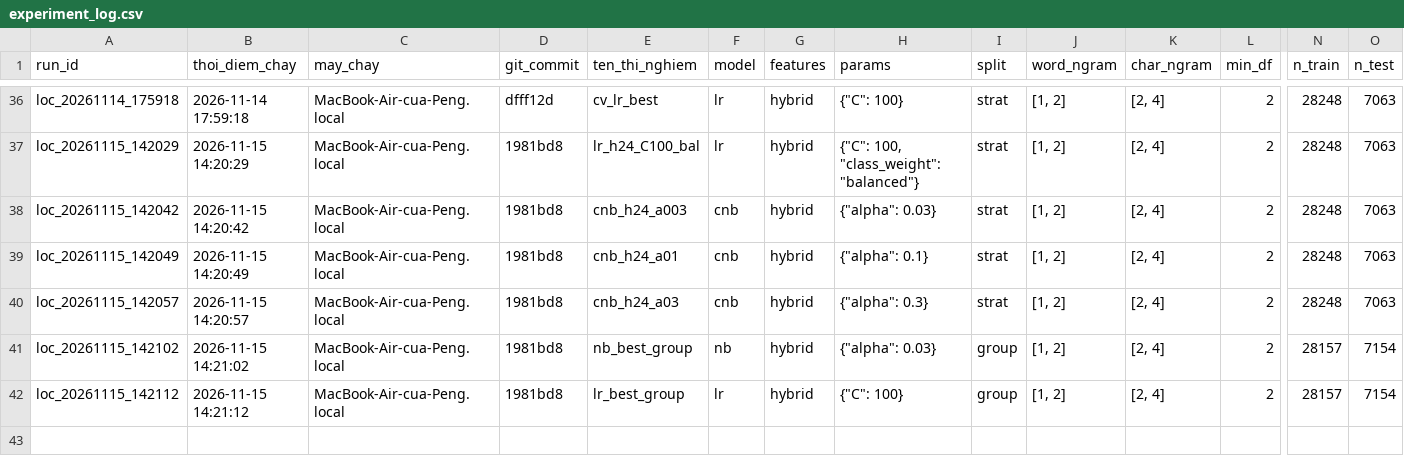
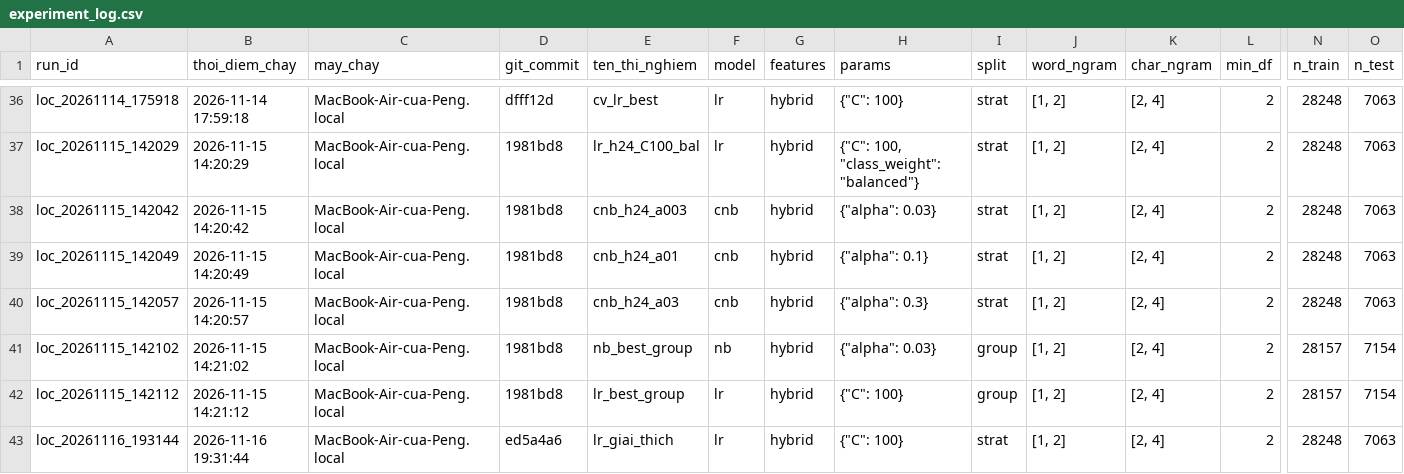
Before and after one commit to locphat13579-jpg/SGU26_MAYHOC, a CSV file: DoAnCuoiKy_Nhom06/experiments/loc/experiment_log.csv, drawn as a sheet; only a part is shown, gaps mark what is left out; rows hold the shown columns only; the diff names each change by its address in the sheet, - before the commit and + after, or states it on an @@ line.

Commit message:
Đồ án cuối kỳ 16/11/2026: Giải thích LR: top 8 đặc trưng mỗi ngành, mã model KG/KI ở nhóm tủ lạnh
Chép từ repo nhóm Huynh-Quoc-Danh/mayhoc, commit 61fa83e (PR #41).
https://github.com/Huynh-Quoc-Danh/mayhoc/commit/61fa83e

```diff
--- a/DoAnCuoiKy_Nhom06/experiments/loc/experiment_log.csv
+++ b/DoAnCuoiKy_Nhom06/experiments/loc/experiment_log.csv
+row 43: loc_20261116_193144 | 2026-11-16 19:31:44 | MacBook-Air-cua-Peng.local | ed5a4a6 | lr_giai_thich | lr | hybrid | {"C": 100} | strat | [1, 2] | [2, 4] | 2 | 28248 | 7063
```
Also changed, not shown: 5 other files.
